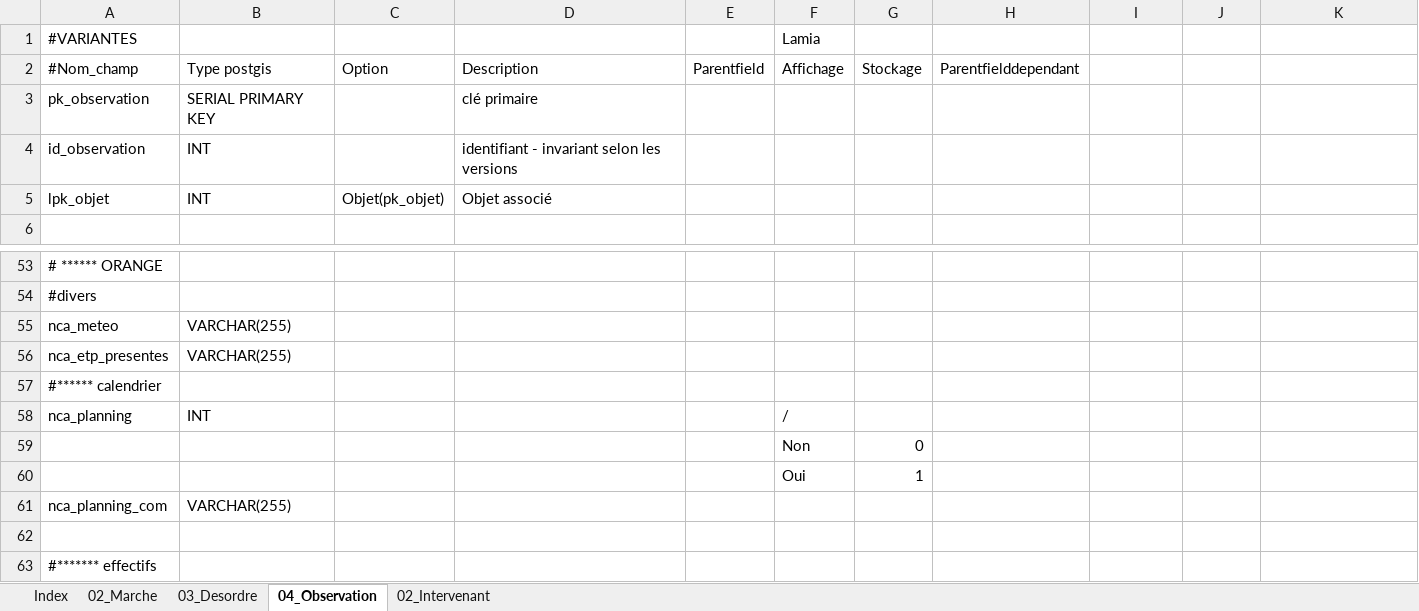
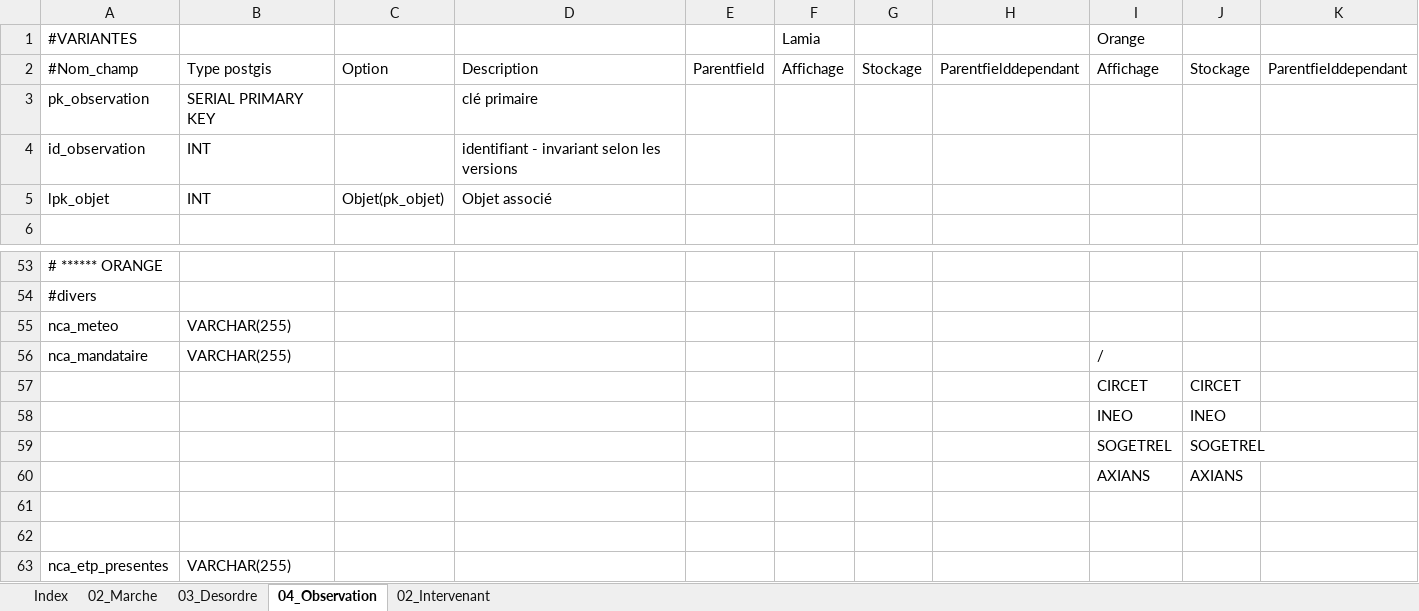
Before and after one commit to Artelia/Lamia, an Excel workbook: Lamia/DBASE/create/Base2_chantier_0_1.xlsx, sheet 04_Observation, drawn as a sheet; only a part is shown, gaps mark what is left out; the shorter side is filled out with more unchanged rows; values as stored, in another font and other column widths than the file's, no borders; the diff names each change by its address in the sheet, - before the commit and + after, or states it on an @@ line.

```diff
--- a/Lamia/DBASE/create/Base2_chantier_0_1.xlsx (sheet 04_Observation)
+++ b/Lamia/DBASE/create/Base2_chantier_0_1.xlsx (sheet 04_Observation)
-I1: (empty)
+I1: Orange
-I2: (empty)
+I2: Affichage
-J2: (empty)
+J2: Stockage
-K2: (empty)
+K2: Parentfielddependant
+row 56: nca_mandataire | VARCHAR(255) |  |  |  |  |  |  | /
+row 57:  |  |  |  |  |  |  |  | CIRCET | CIRCET
+row 58:  |  |  |  |  |  |  |  | INEO | INEO
+row 59:  |  |  |  |  |  |  |  | SOGETREL | SOGETREL
+row 60:  |  |  |  |  |  |  |  | AXIANS | AXIANS
+row 61: (empty)
+row 62: (empty)
```
Also changed, not shown: sheet 03_Desordre, Lamia/toolprepro/base2_chantier/sousfiches/Orange.xlsx, 24 other files.
